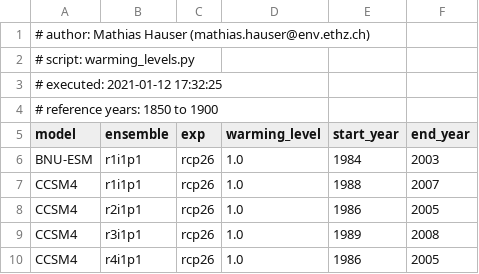
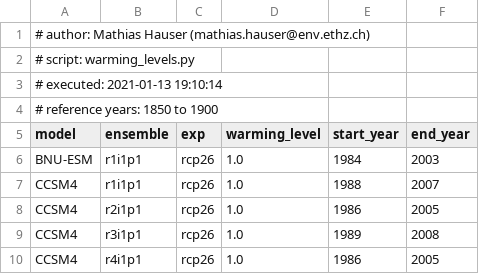
Before and after one commit to mathause/cmip_warming_levels, a CSV file: warming_levels/cmip5_all_ens/csv/cmip5_warming_levels_all_ens_1850_1900.csv, drawn as a sheet; only a part is shown.

```diff
--- a/warming_levels/cmip5_all_ens/csv/cmip5_warming_levels_all_ens_1850_1900.csv
+++ b/warming_levels/cmip5_all_ens/csv/cmip5_warming_levels_all_ens_1850_1900.csv
@@ -2,3 +2,3 @@
 # script: warming_levels.py
-# executed: 2021-01-12 17:32:25
+# executed: 2021-01-13 19:10:14
 # reference years: 1850 to 1900
```
Also changed, not shown: warming_levels/cmip5/csv/cmip5_warming_levels_one_ens_1850_1900.csv, warming_levels/cmip5/csv/cmip5_warming_levels_one_ens_1850_1900_no_bounds_check.csv, 13 other files.
